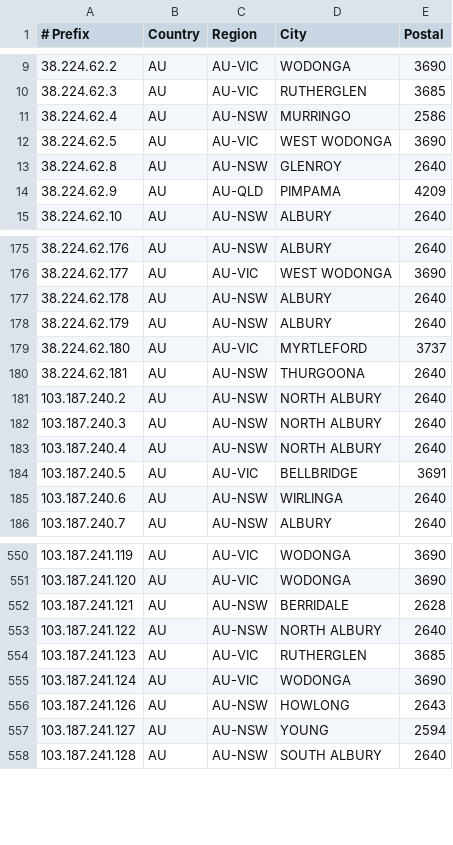
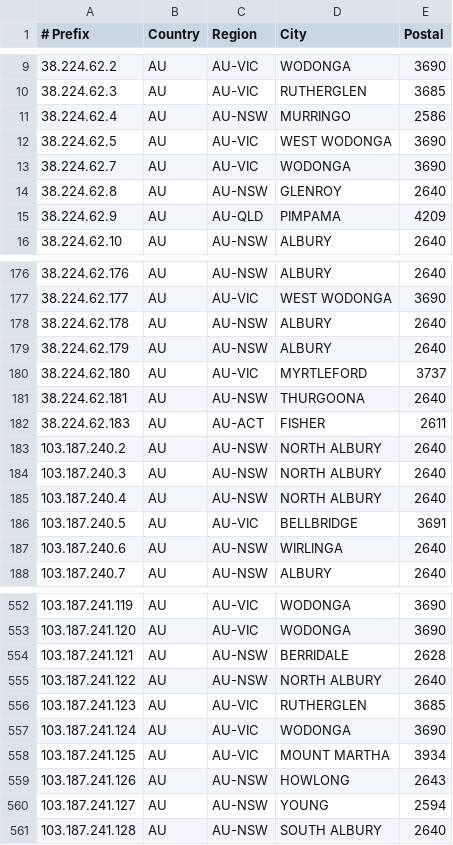
Before and after one commit to LightningIP/geofeed, a CSV file: geofeed.csv, drawn as a sheet; only a part is shown, gaps mark what is left out; the diff names each change by its address in the sheet, - before the commit and + after, or states it on an @@ line.

Commit message:
IP Address Updates

```diff
--- a/geofeed.csv
+++ b/geofeed.csv
+row 13: 38.224.62.7 | AU | AU-VIC | WODONGA | 3690
+row 182: 38.224.62.183 | AU | AU-ACT | FISHER | 2611
+row 558: 103.187.241.125 | AU | AU-VIC | MOUNT MARTHA | 3934
```
